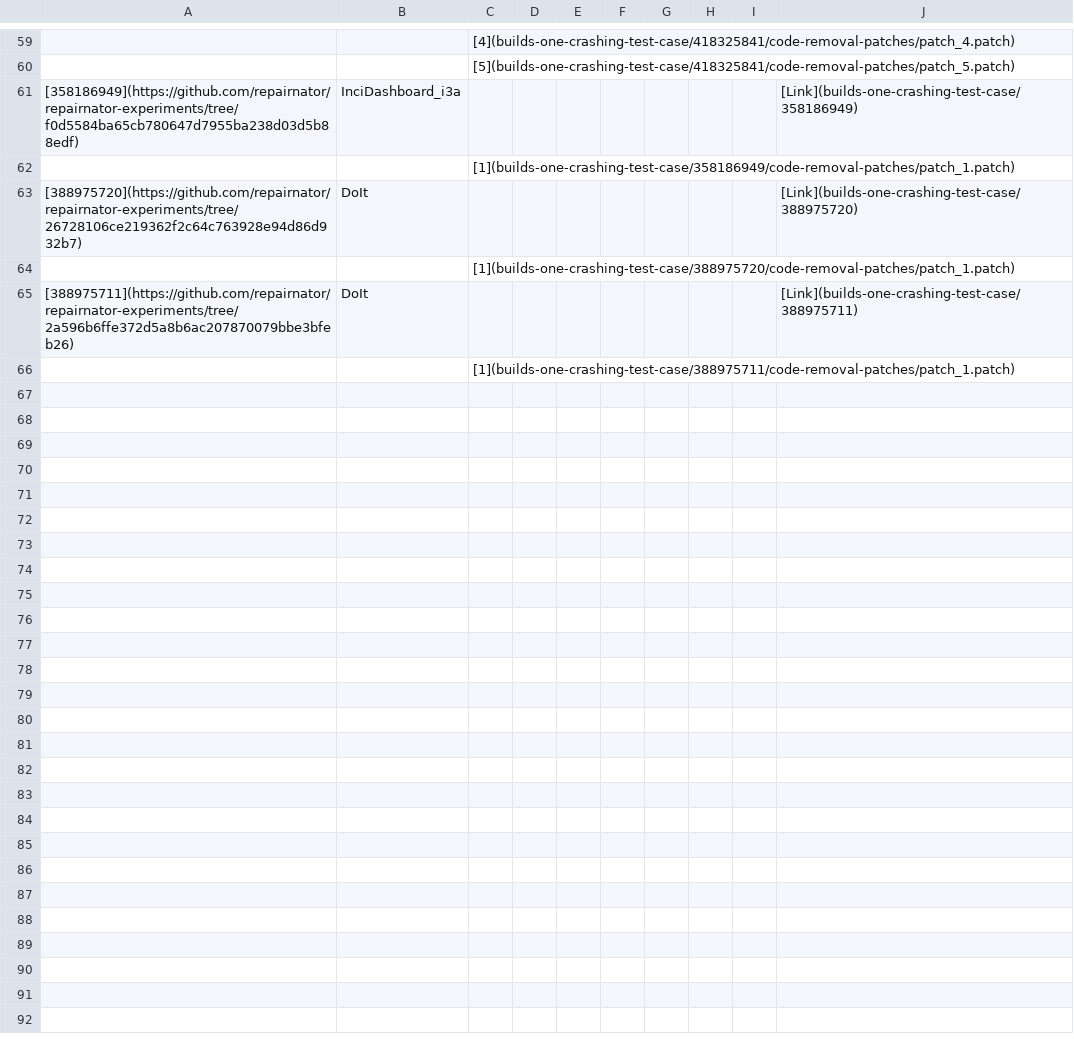
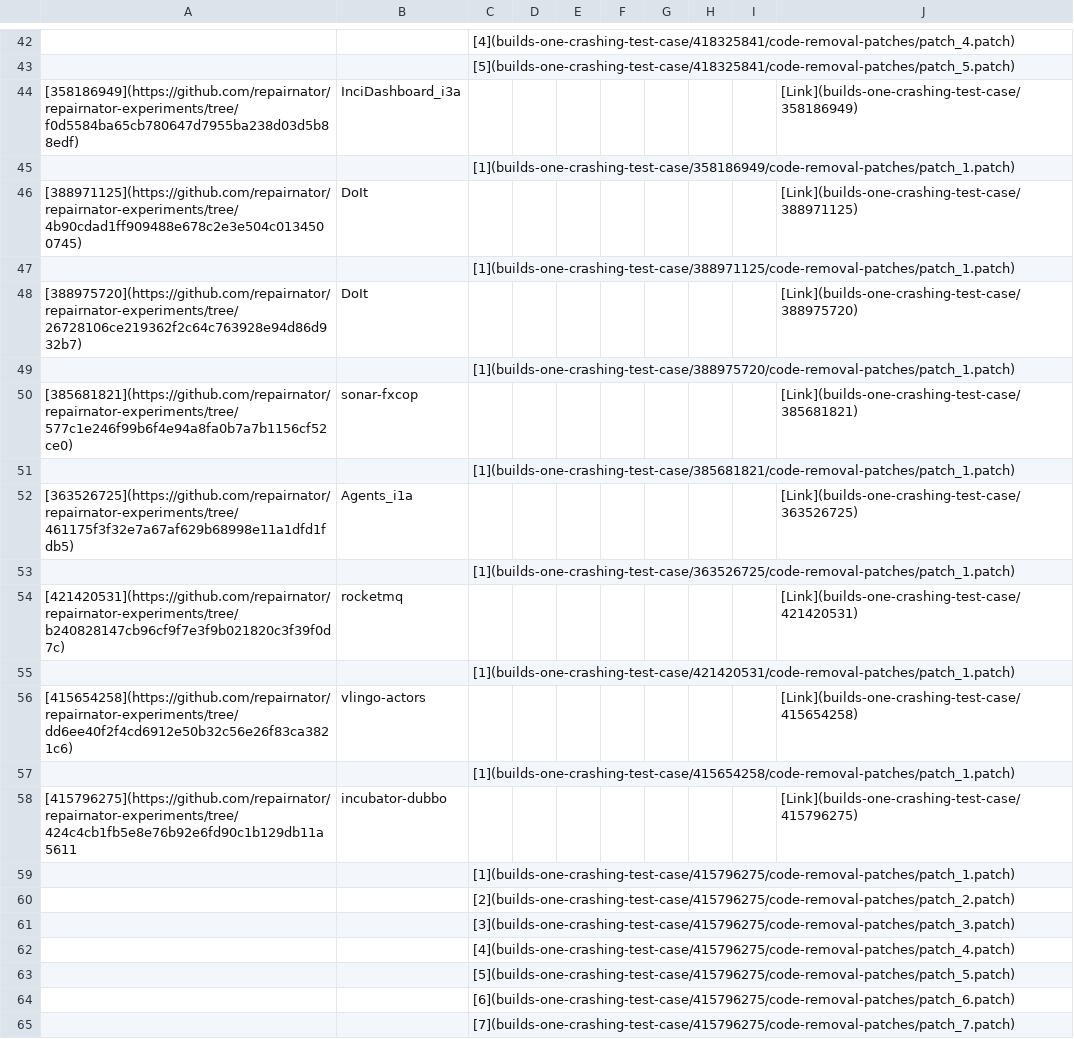
Before and after one commit to dginelli/code-removal-patches-analysis, a CSV file: one-crashing-test-builds.csv, drawn as a sheet; only a part is shown, gaps mark what is left out; the diff covers the shown part only.

Commit message:
Update data related to the builds with one crashing test case

```diff
--- a/one-crashing-test-builds.csv
+++ b/one-crashing-test-builds.csv
@@ -62,5 +45,21 @@
 ;;[1](builds-one-crashing-test-case/358186949/code-removal-patches/patch_1.patch);;;;;;;
+[388971125](https://github.com/repairnator/repairnator-experiments/tree/4b90cdad1ff909488e678c2e3e504c0134500745);DoIt;;;;;;;;[Link](builds-one-crashing-test-case/388971125)
+;;[1](builds-one-crashing-test-case/388971125/code-removal-patches/patch_1.patch);;;;;;;
 [388975720](https://github.com/repairnator/repairnator-experiments/tree/26728106ce219362f2c64c763928e94d86d932b7);DoIt;;;;;;;;[Link](builds-one-crashing-test-case/388975720)
 ;;[1](builds-one-crashing-test-case/388975720/code-removal-patches/patch_1.patch);;;;;;;
-[388975711](https://github.com/repairnator/repairnator-experiments/tree/2a596b6ffe372d5a8b6ac207870079bbe3bfeb26);DoIt;;;;;;;;[Link](builds-one-crashing-test-case/388975711)
-;;[1](builds-one-crashing-test-case/388975711/code-removal-patches/patch_1.patch);;;;;;;
+[385681821](https://github.com/repairnator/repairnator-experiments/tree/577c1e246f99b6f4e94a8fa0b7a7b1156cf52ce0);sonar-fxcop;;;;;;;;[Link](builds-one-crashing-test-case/385681821)
+;;[1](builds-one-crashing-test-case/385681821/code-removal-patches/patch_1.patch);;;;;;;
+[363526725](https://github.com/repairnator/repairnator-experiments/tree/461175f3f32e7a67af629b68998e11a1dfd1fdb5);Agents_i1a;;;;;;;;[Link](builds-one-crashing-test-case/363526725)
+;;[1](builds-one-crashing-test-case/363526725/code-removal-patches/patch_1.patch);;;;;;;
+[421420531](https://github.com/repairnator/repairnator-experiments/tree/b240828147cb96cf9f7e3f9b021820c3f39f0d7c);rocketmq;;;;;;;;[Link](builds-one-crashing-test-case/421420531)
+;;[1](builds-one-crashing-test-case/421420531/code-removal-patches/patch_1.patch);;;;;;;
+[415654258](https://github.com/repairnator/repairnator-experiments/tree/dd6ee40f2f4cd6912e50b32c56e26f83ca3821c6);vlingo-actors;;;;;;;;[Link](builds-one-crashing-test-case/415654258)
+;;[1](builds-one-crashing-test-case/415654258/code-removal-patches/patch_1.patch);;;;;;;
+[415796275](https://github.com/repairnator/repairnator-experiments/tree/424c4cb1fb5e8e76b92e6fd90c1b129db11a5611;incubator-dubbo;;;;;;;;[Link](builds-one-crashing-test-case/415796275)
+;;[1](builds-one-crashing-test-case/415796275/code-removal-patches/patch_1.patch);;;;;;;
+;;[2](builds-one-crashing-test-case/415796275/code-removal-patches/patch_2.patch);;;;;;;
+;;[3](builds-one-crashing-test-case/415796275/code-removal-patches/patch_3.patch);;;;;;;
+;;[4](builds-one-crashing-test-case/415796275/code-removal-patches/patch_4.patch);;;;;;;
+;;[5](builds-one-crashing-test-case/415796275/code-removal-patches/patch_5.patch);;;;;;;
+;;[6](builds-one-crashing-test-case/415796275/code-removal-patches/patch_6.patch);;;;;;;
+;;[7](builds-one-crashing-test-case/415796275/code-removal-patches/patch_7.patch);;;;;;;
```
Also changed, not shown: 14 added rows, 10 removed rows and 2 edited cells elsewhere in this file, 27 other files.
